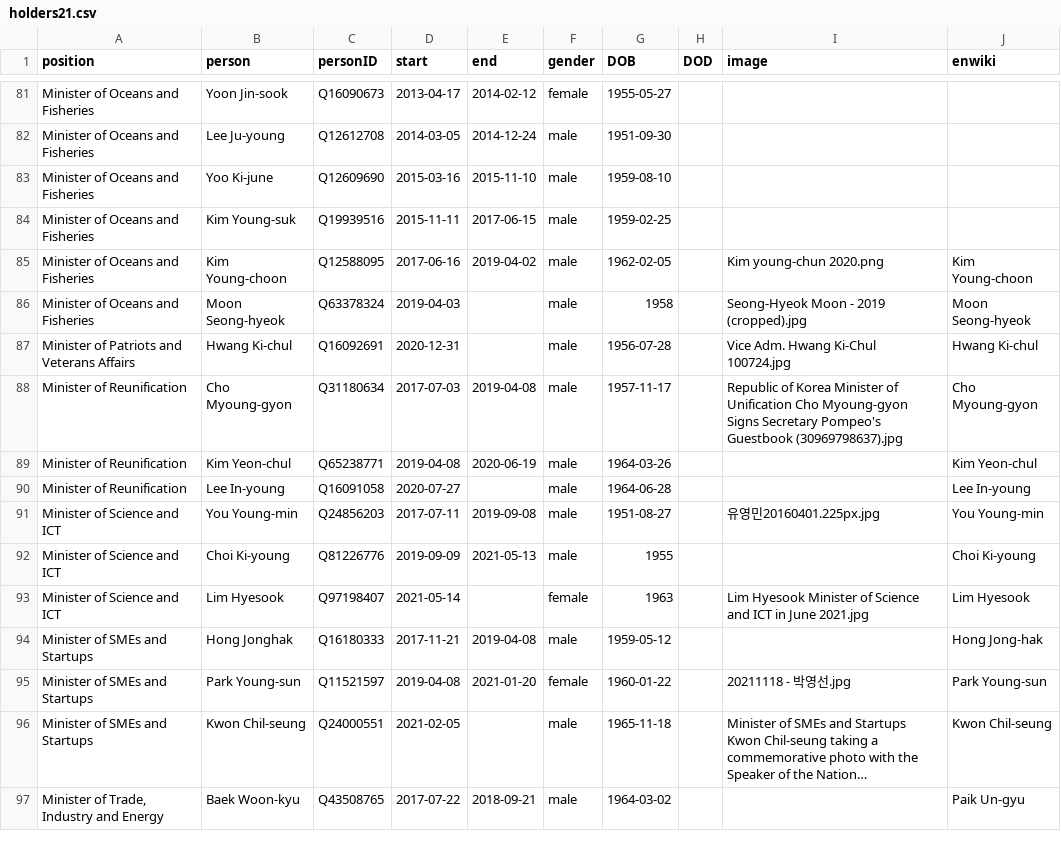
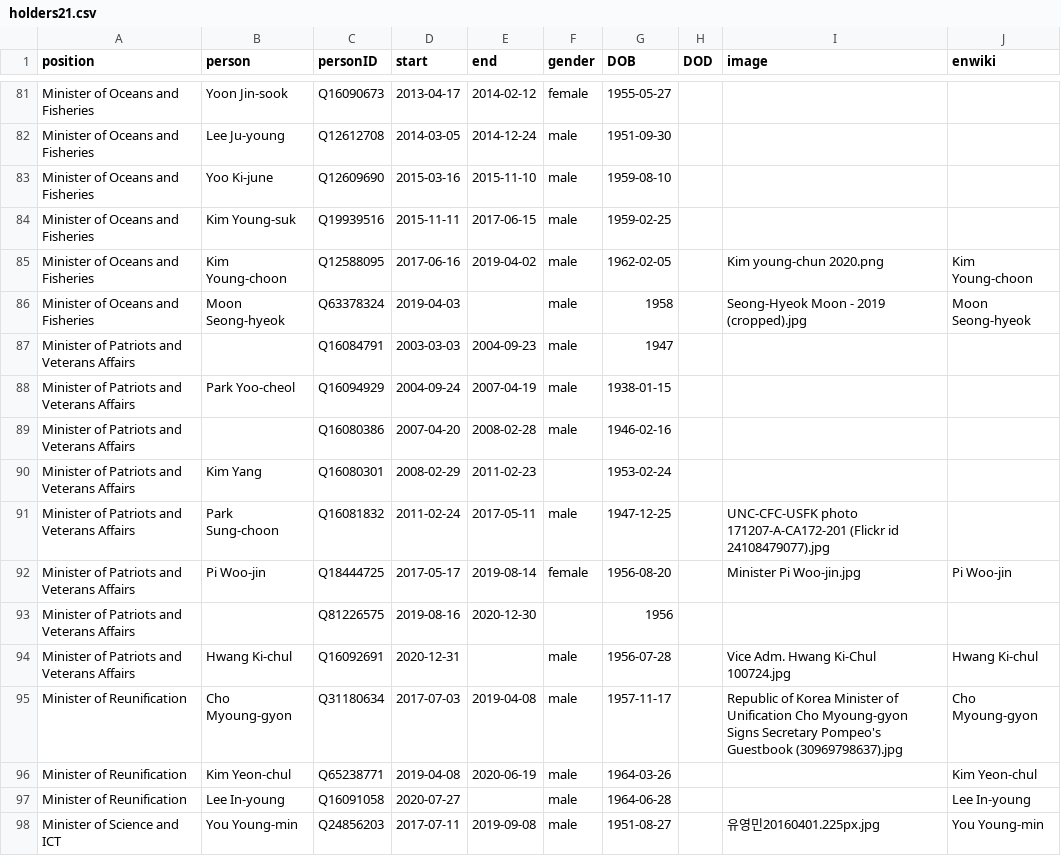
Before and after one commit to every-politician-scrapers/south-korea-ministers, a CSV file: html/holders21.csv, drawn as a sheet; only a part is shown, gaps mark what is left out; the shorter side is filled out with more unchanged rows; long unchanged cells end in ….

Commit message:
PCB update

```diff
--- a/html/holders21.csv
+++ b/html/holders21.csv
@@ -86,2 +86,9 @@ Minister of Oceans and Fisheries,Kim Young-choon,Q12588095,2017-06-16,2019-04-02
 Minister of Oceans and Fisheries,Moon Seong-hyeok,Q63378324,2019-04-03,,male,1958,,Seong-Hyeok Moon - 2019 (cropped).jpg,Moon Seong-hyeok
+Minister of Patriots and Veterans Affairs,,Q16084791,2003-03-03,2004-09-23,male,1947,,,
+Minister of Patriots and Veterans Affairs,Park Yoo-cheol,Q16094929,2004-09-24,2007-04-19,male,1938-01-15,,,
+Minister of Patriots and Veterans Affairs,,Q16080386,2007-04-20,2008-02-28,male,1946-02-16,,,
+Minister of Patriots and Veterans Affairs,Kim Yang,Q16080301,2008-02-29,2011-02-23,,1953-02-24,,,
+Minister of Patriots and Veterans Affairs,Park Sung-choon,Q16081832,2011-02-24,2017-05-11,male,1947-12-25,,UNC-CFC-USFK photo 171207-A-CA172-201 (Flickr id 24108479077).jpg,
+Minister of Patriots and Veterans Affairs,Pi Woo-jin,Q18444725,2017-05-17,2019-08-14,female,1956-08-20,,Minister Pi Woo-jin.jpg,Pi Woo-jin
+Minister of Patriots and Veterans Affairs,,Q81226575,2019-08-16,2020-12-30,,1956,,,
 Minister of Patriots and Veterans Affairs,Hwang Ki-chul,Q16092691,2020-12-31,,male,1956-07-28,,Vice Adm. Hwang Ki-Chul 100724.jpg,Hwang Ki-chul
```
